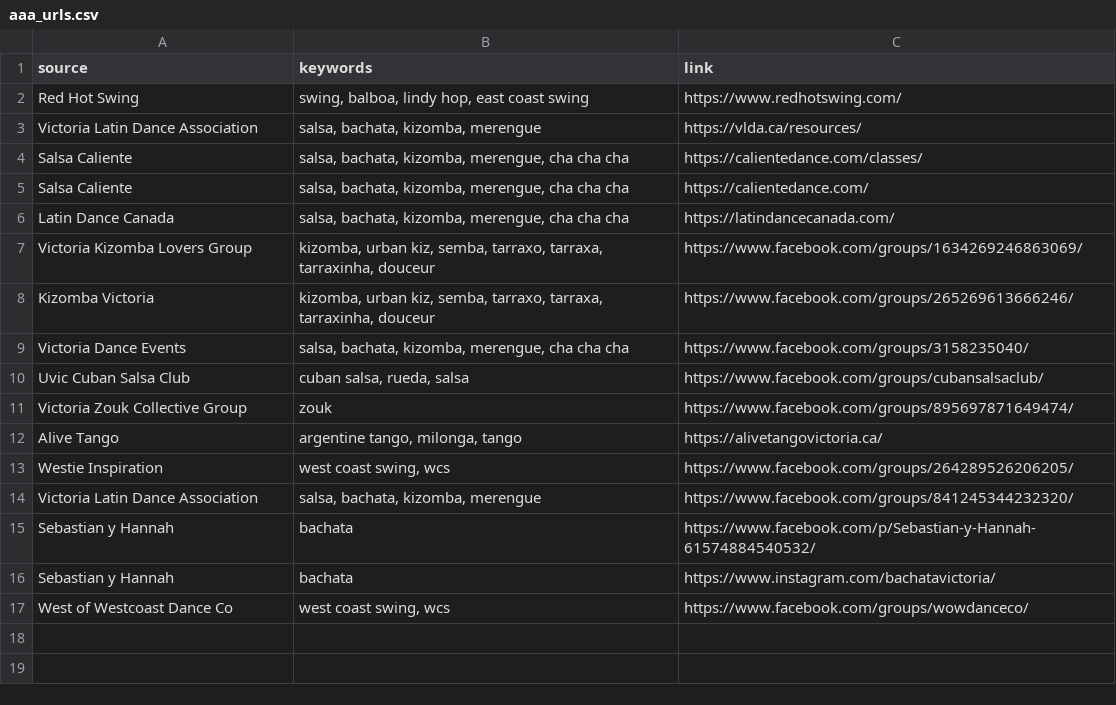
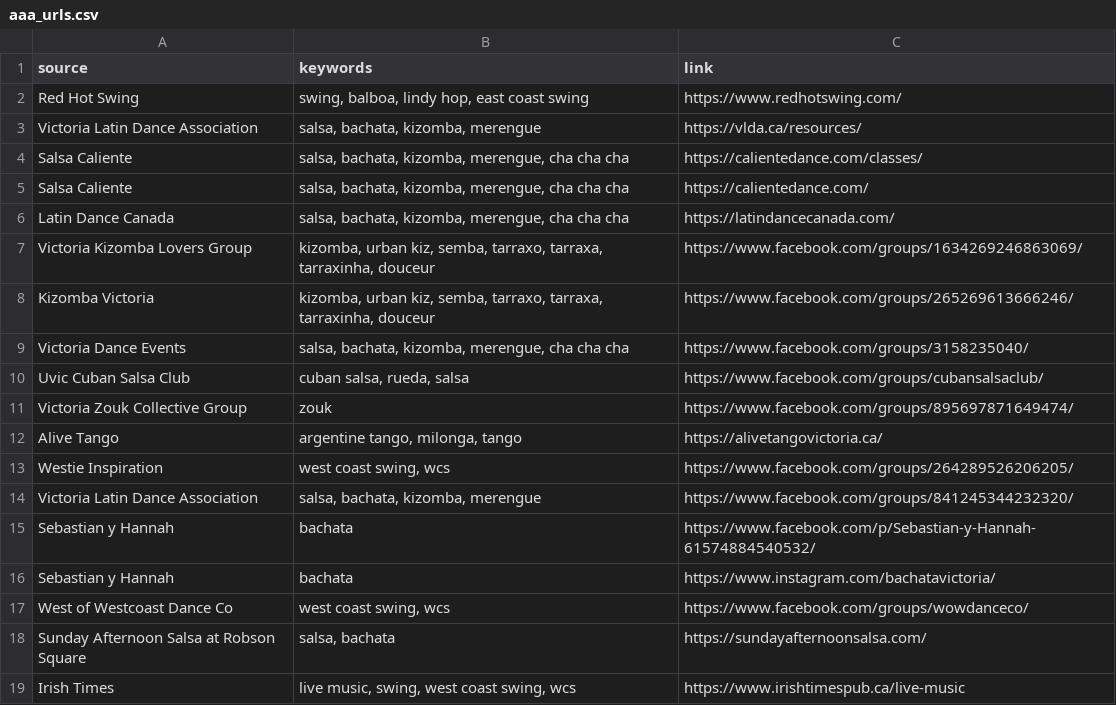
Before and after one commit to LindsayMoir/social_dance_app, a CSV file: data/urls/aaa_urls.csv, drawn as a sheet.

```diff
--- a/data/urls/aaa_urls.csv
+++ b/data/urls/aaa_urls.csv
@@ -17 +17,3 @@ Sebastian y Hannah,bachata,https://www.instagram.com/bachatavictoria/
 West of Westcoast Dance Co,"west coast swing, wcs",https://www.facebook.com/groups/wowdanceco/
+Sunday Afternoon Salsa at Robson Square,"salsa, bachata",https://sundayafternoonsalsa.com/
+Irish Times,"live music, swing, west coast swing, wcs",https://www.irishtimespub.ca/live-music
```
Also changed, not shown: 2 other files.
